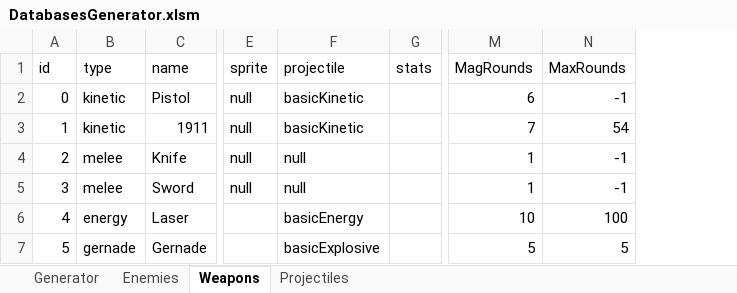
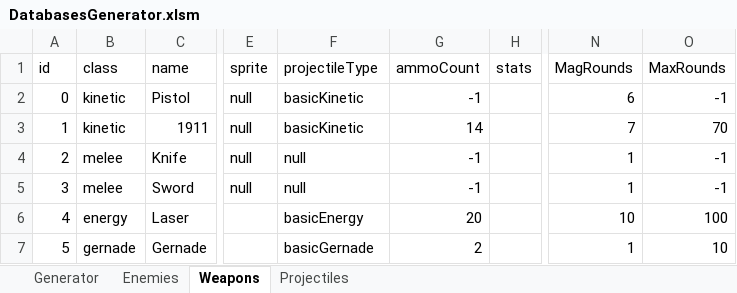
Before and after one commit to Stoicwolfx/Endless, an Excel workbook: Assets/Tools/DatabasesGenerator.xlsm, sheet Weapons, drawn as a sheet; only a part is shown, gaps mark what is left out; values as stored, in another font and other column widths than the file's, no borders; addresses are those after the commit; the diff names each change by its address in the sheet, - before the commit and + after, or states it on an @@ line.

Commit message:
Initial Previous weapon code.
Need to skip wpns with 0 rounds left. Also need to parallel implement next weapon.

```diff
--- a/Assets/Tools/DatabasesGenerator.xlsm (sheet Weapons)
+++ b/Assets/Tools/DatabasesGenerator.xlsm (sheet Weapons)
+column G (ammoCount), rows 2-7: -1 | 14 | -1 | -1 | 20 | 2
-B1: type
+B1: class
-F1: projectile
+F1: projectileType
-O3 (MaxRounds): 54
+O3 (MaxRounds): 70
-F7 (projectileType): basicExplosive
+F7 (projectileType): basicGernade
-N7 (MagRounds): 5
+N7 (MagRounds): 1
-O7 (MaxRounds): 5
+O7 (MaxRounds): 10
```
Also changed, not shown: sheet Projectiles, 9 other files.
